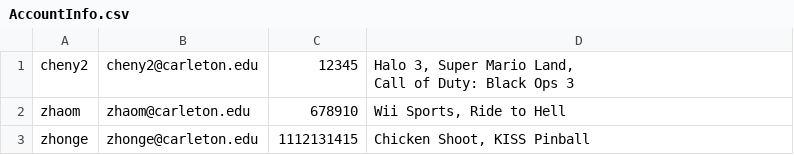
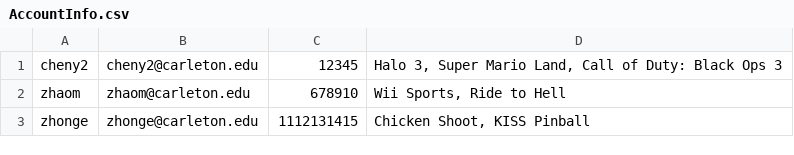
Before and after one commit to yitongc19/game-search-website, a CSV file: AccountInfo.csv, drawn as a sheet.

Commit message:
AccountInfo changed

```diff
--- a/AccountInfo.csv
+++ b/AccountInfo.csv
@@ -1,3 +1,2 @@
-cheny2,cheny2@carleton.edu,12345,"Halo 3, Super Mario Land,
-    Call of Duty: Black Ops 3"
+cheny2,cheny2@carleton.edu,12345,"Halo 3, Super Mario Land, Call of Duty: Black Ops 3"
 zhaom,zhaom@carleton.edu,678910,"Wii Sports, Ride to Hell"
```
